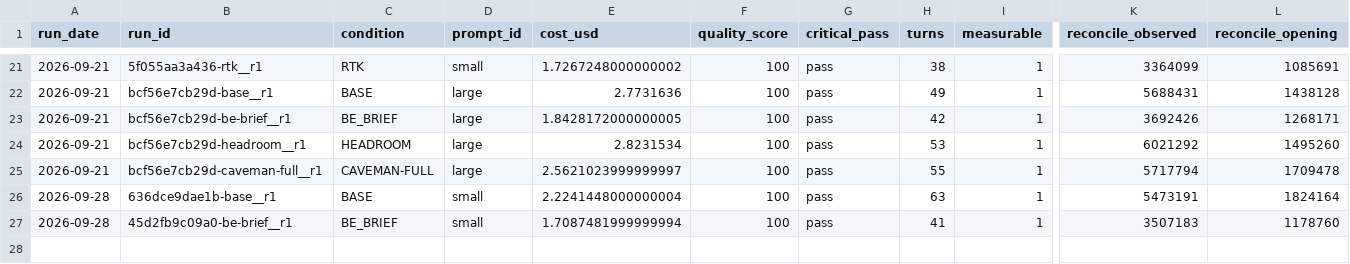
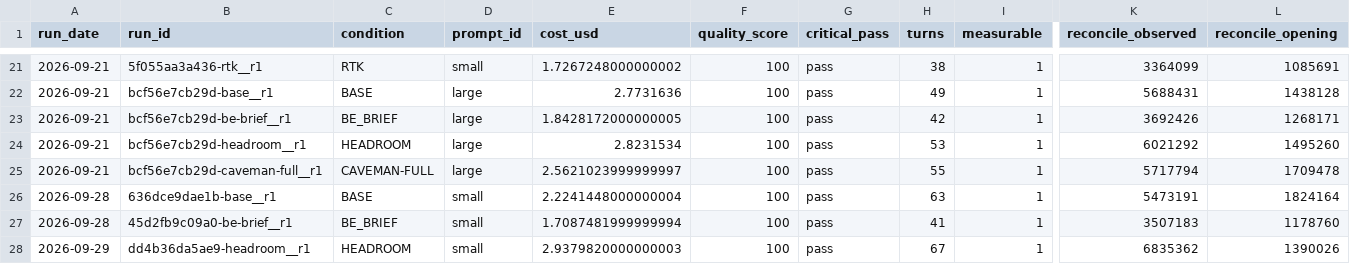
Before and after one commit to YangJunMan/claude-code-token-savings-benchmark, a CSV file: data/run-summary.csv, drawn as a sheet; only a part is shown, gaps mark what is left out; rows hold the shown columns only; the diff names each change by its address in the sheet, - before the commit and + after, or states it on an @@ line.

```diff
--- a/data/run-summary.csv
+++ b/data/run-summary.csv
+row 28: 2026-09-29 | dd4b36da5ae9-headroom__r1 | HEADROOM | small | 2.9379820000000003 | 100 | pass | 67 | 1 | 6835362 | 1390026
```
Also changed, not shown: data/comparison.csv, data/token-bench-results.csv, 2 other files.
